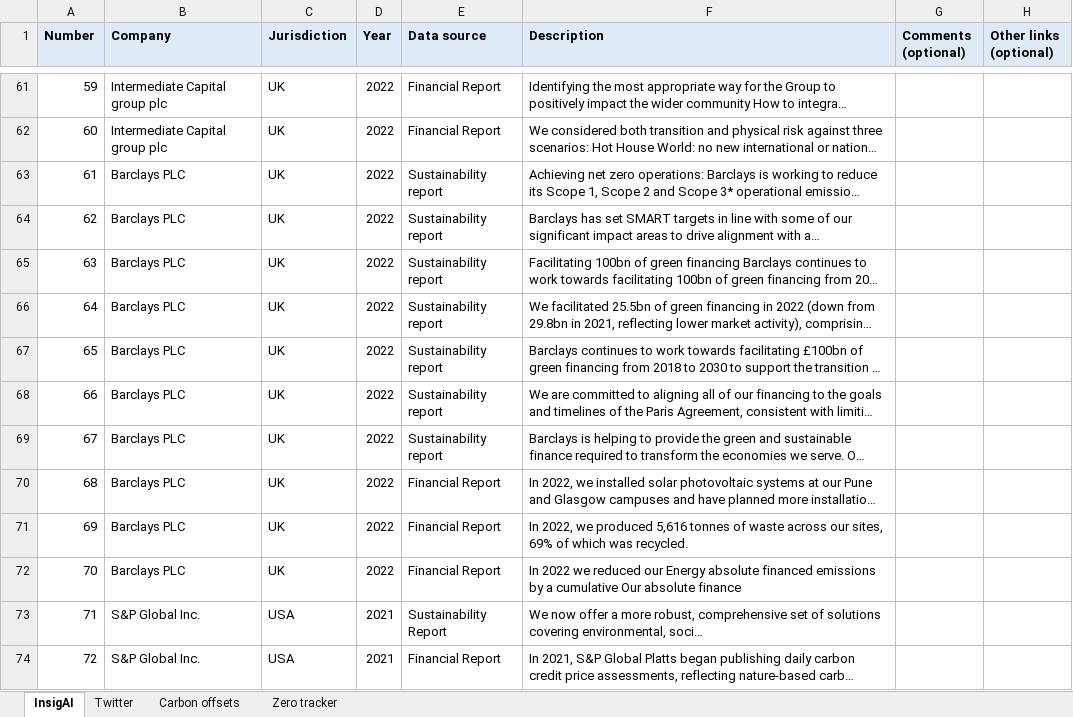
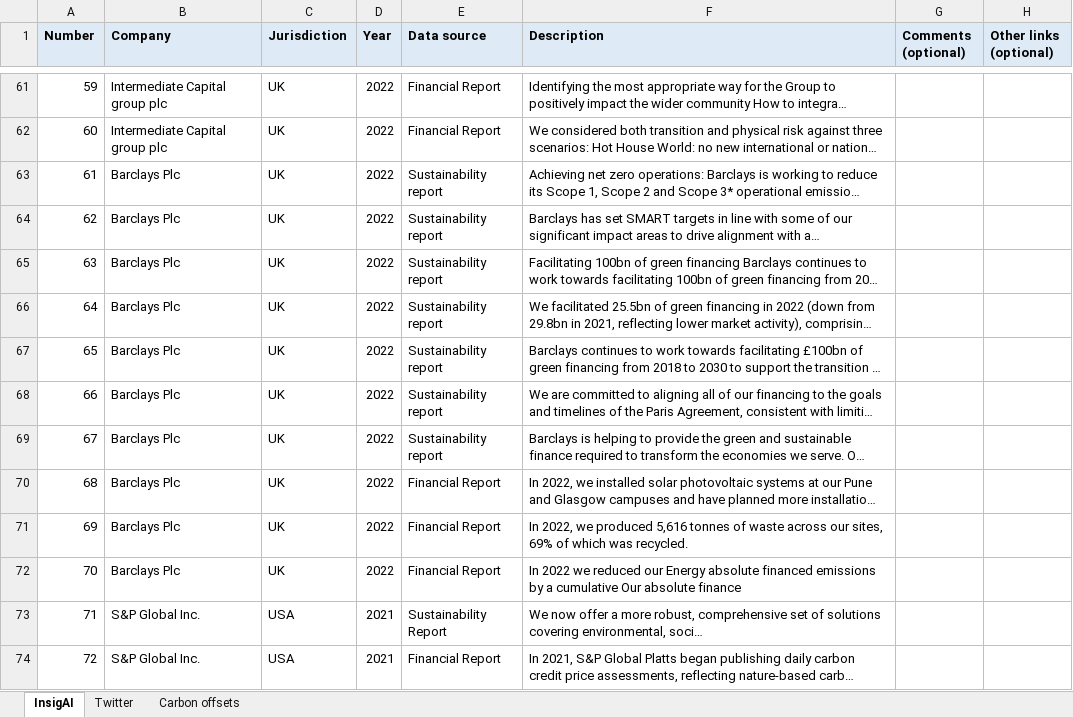
Before and after one commit to M-Abdullah-Bhatti/GreenHouse-MVP-Backend, an Excel workbook: Data collection.xlsx, sheet InsigAI, drawn as a sheet; only a part is shown, gaps mark what is left out; long unchanged cells end in …; values as stored, in another font and other column widths than the file's, no borders; charts and pictures not drawn; the diff names each change by its address in the sheet, - before the commit and + after, or states it on an @@ line.

```diff
--- a/Data collection.xlsx (sheet InsigAI)
+++ b/Data collection.xlsx (sheet InsigAI)
-sheet tab: Zero tracker
-B63:B72 (Company): Barclays PLC
+B63:B72 (Company): Barclays Plc
```
Also changed, not shown: sheet Carbon offsets, sheet Twitter, charts or pictures, 2 other files.
